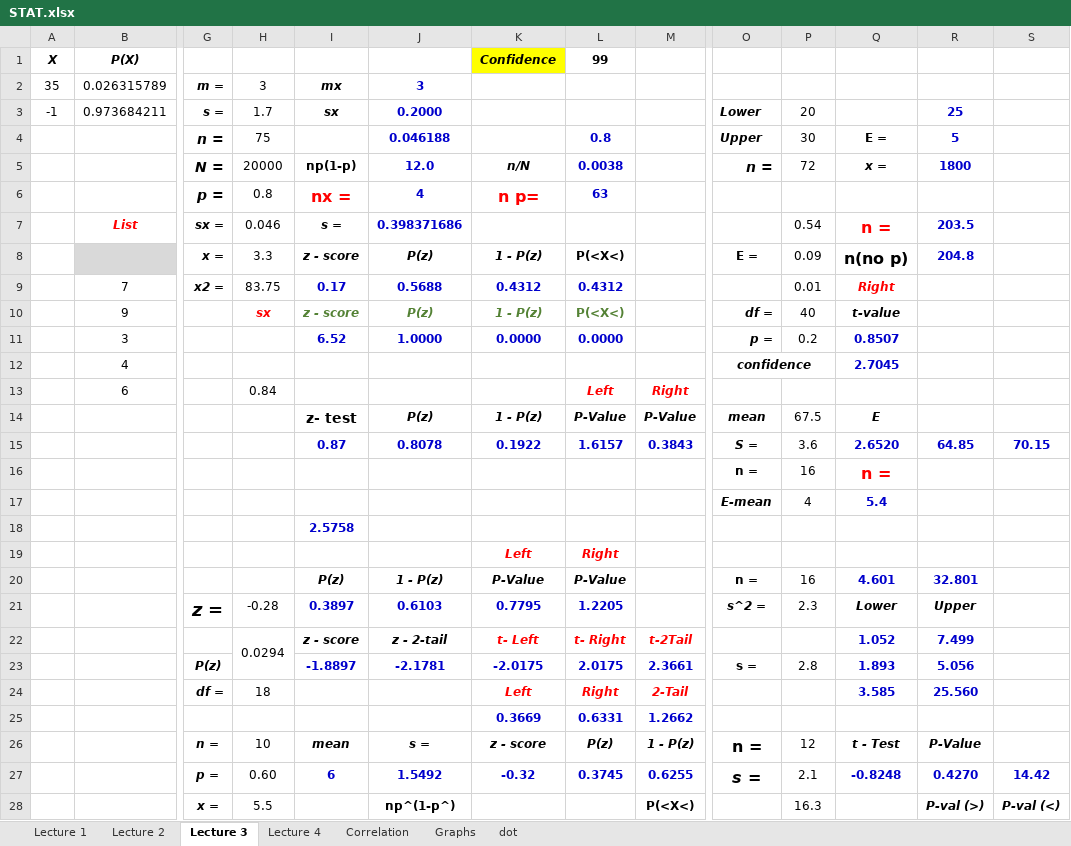
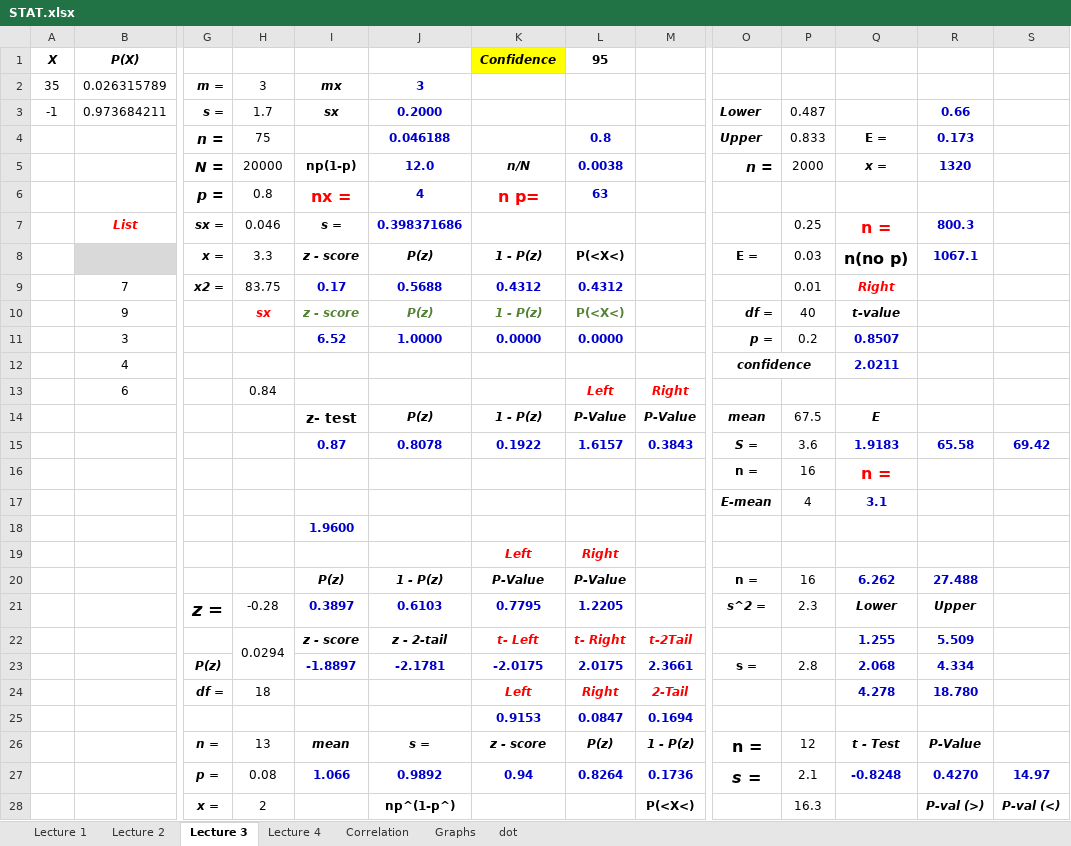
Before and after one commit to pizzapanther/fredmath, an Excel workbook: Statistic/excel/STAT.xlsx, sheet Lecture 3, drawn as a sheet; only a part is shown, gaps mark what is left out; values as stored, in another font and other column widths than the file's, no borders; charts and pictures not drawn; removed rows and columns are numbered as before the commit, all else as after; rows hold the shown columns only; the diff covers the shown part only; the diff names each change by its address in the sheet, - before the commit and + after, or states it on an @@ line.

Commit message:
Add files via upload

```diff
--- a/Statistic/excel/STAT.xlsx (sheet Lecture 3)
+++ b/Statistic/excel/STAT.xlsx (sheet Lecture 3)
-L1: 99
+L1: 95
-P3: 20
+P3: 0.487
-R3: 25
+R3: 0.66
-P4: 30
+P4: 0.833
-R4: 5
+R4: 0.173
-P5: 72
+P5: 2000
-R5: 1800
+R5: 1320
-P7: 0.54
+P7: 0.25
-R7: 203.5
+R7: 800.3
-P8: 0.09
+P8: 0.03
-R8: 204.8
+R8: 1067.1
-Q12: 2.7045
+Q12: 2.0211
-Q15: 2.6520
+Q15: 1.9183
-R15: 64.85
+R15: 65.58
-S15: 70.15
+S15: 69.42
-Q17: 5.4
+Q17: 3.1
-I18: 2.5758
+I18: 1.9600
-Q20: 4.601
+Q20: 6.262
-R20: 32.801
+R20: 27.488
-Q22: 1.052
+Q22: 1.255
-R22: 7.499
+R22: 5.509
-Q23: 1.893
+Q23: 2.068
-R23: 5.056
+R23: 4.334
-Q24: 3.585
+Q24: 4.278
-R24: 25.560
+R24: 18.780
-row 25:  |  |  |  |  |  | 0.3669 | 0.6331 | 1.2662
+row 25:  |  |  |  |  |  | 0.9153 | 0.0847 | 0.1694
-H26: 10
+H26: 13
-row 27:  |  | p = | 0.60 | 6 | 1.5492 | -0.32 | 0.3745 | 0.6255 | s = | 2.1 | -0.8248 | 0.4270 | 14.42
+row 27:  |  | p = | 0.08 | 1.066 | 0.9892 | 0.94 | 0.8264 | 0.1736 | s = | 2.1 | -0.8248 | 0.4270 | 14.97
-H28: 5.5
+H28: 2
```
Also changed, not shown: 1 added row, 1 removed row and 10 edited cells elsewhere in this sheet, charts or pictures.
